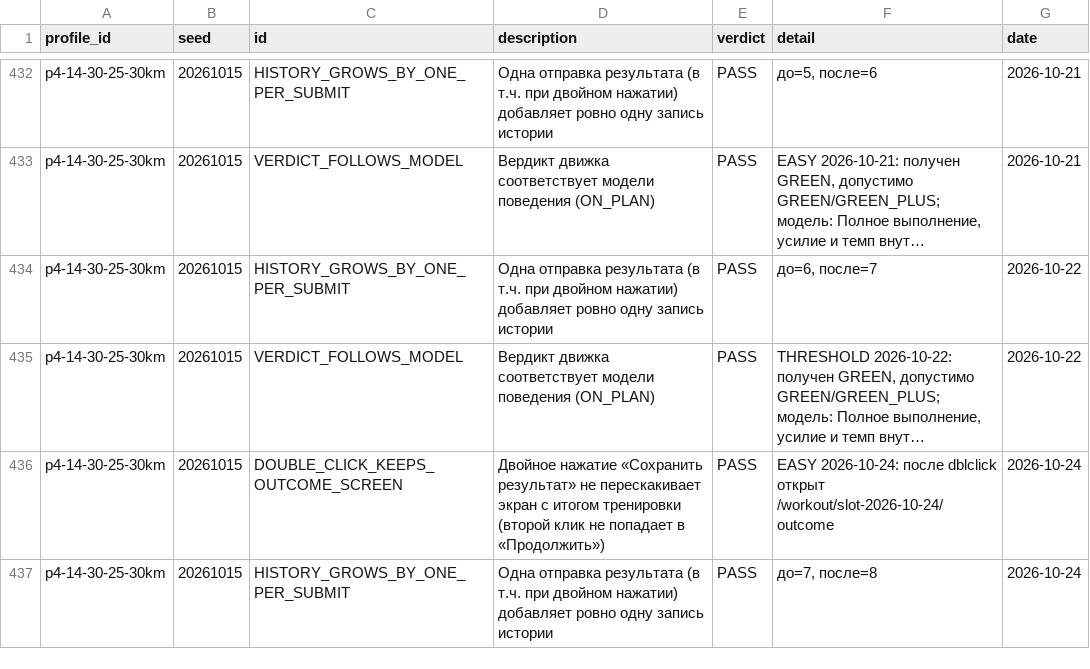
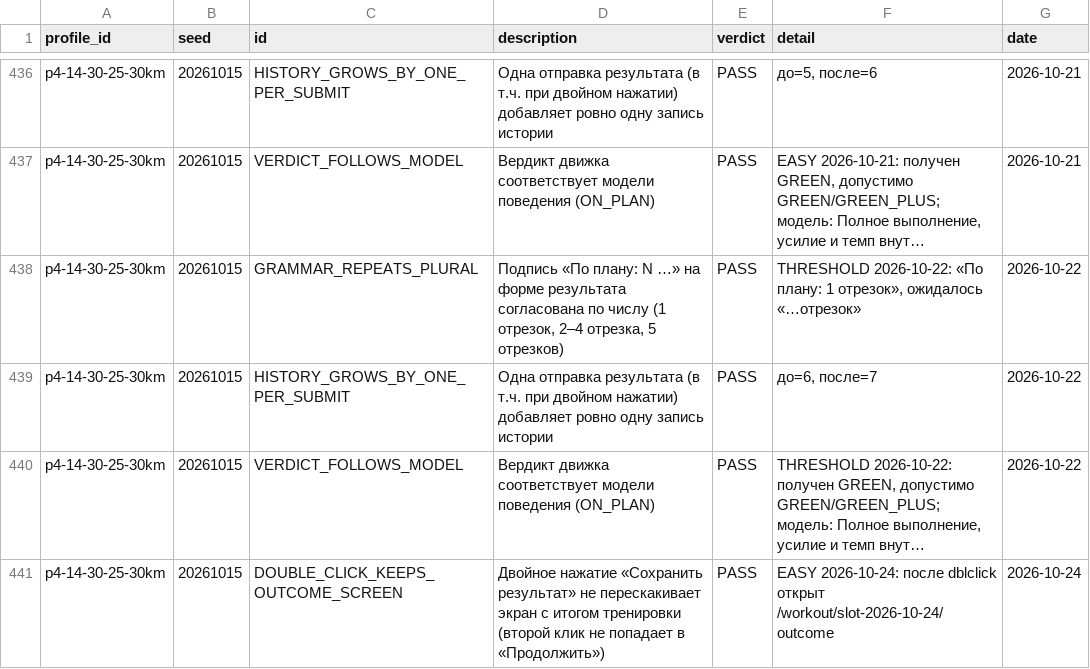
Before and after one commit to alexandershelepov-glitch/fizuha-3000m-engine, a CSV file: reports/qa-issue-23/data/checks.csv, drawn as a sheet; only a part is shown, gaps mark what is left out; the shorter side is filled out with more unchanged rows; long unchanged cells end in …; the diff covers the shown part only; the diff names each change by its address in the sheet, - before the commit and + after, or states it on an @@ line.

```diff
--- a/reports/qa-issue-23/data/checks.csv
+++ b/reports/qa-issue-23/data/checks.csv
+row 438: p4-14-30-25-30km | 20261015 | GRAMMAR_REPEATS_PLURAL | Подпись «По плану: N …» на форме результата согласована по числу (1 отрезок, 2–4 отрезка, 5 отрезков) | PASS | THRESHOLD 2026-10-22: «По плану: 1 отрезок», ожидалось «…отрезок» | 2026-10-22
```
Also changed, not shown: 16 added rows and 4 edited cells elsewhere in this file, 9 other files.
